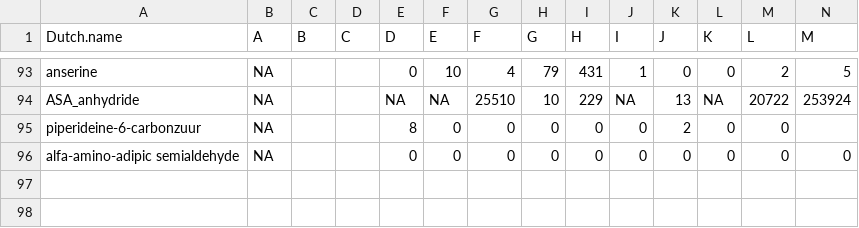
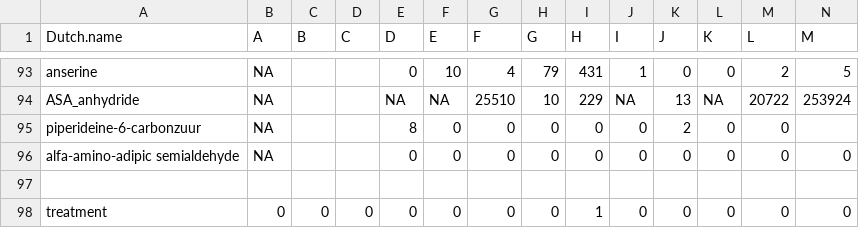
Before and after one commit to BiGCAT-UM/IMD-PUPY, a CSV file: Data/Data_PuPyMS_QTOF_KV_BIGCAT.csv, drawn as a sheet; only a part is shown, gaps mark what is left out; rows hold the shown columns only; the diff names each change by its address in the sheet, - before the commit and + after, or states it on an @@ line.

Commit message:
Treatment info displayed

```diff
--- a/Data/Data_PuPyMS_QTOF_KV_BIGCAT.csv
+++ b/Data/Data_PuPyMS_QTOF_KV_BIGCAT.csv
+row 97: (empty)
+row 98: treatment | 0 | 0 | 0 | 0 | 0 | 0 | 0 | 1 | 0 | 0 | 0 | 0 | 0
```
Also changed, not shown: 1 other file.
